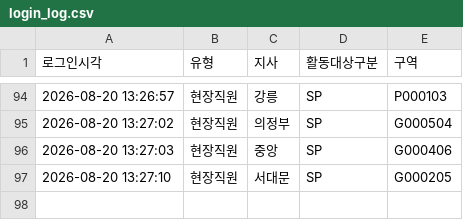
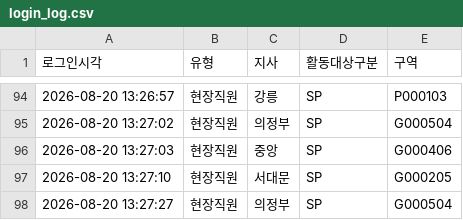
Before and after one commit to heebonpark/data-intel-field-2026-2Q-, a CSV file: login_log.csv, drawn as a sheet; only a part is shown, gaps mark what is left out; the diff names each change by its address in the sheet, - before the commit and + after, or states it on an @@ line.

Commit message:
Login: 현장직원 의정부/SP/G000504

```diff
--- a/login_log.csv
+++ b/login_log.csv
+row 98: 2026-08-20 13:27:27 | 현장직원 | 의정부 | SP | G000504
```
